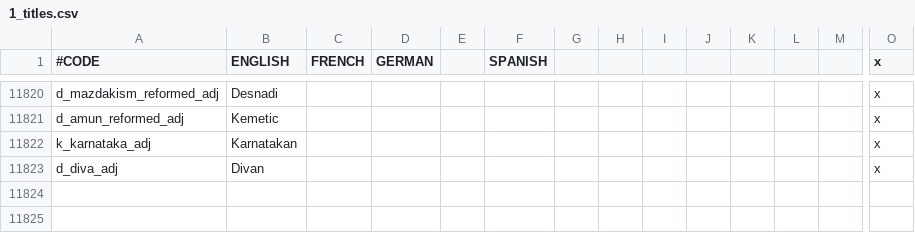
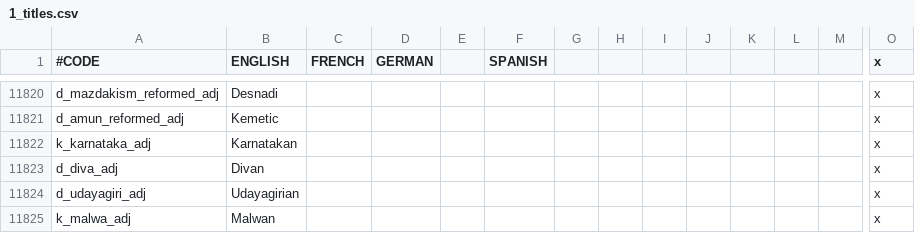
Before and after one commit to fishface60/lux-invicta, a CSV file: localisation/1_titles.csv, drawn as a sheet; only a part is shown, gaps mark what is left out; rows hold the shown columns only; the diff names each change by its address in the sheet, - before the commit and + after, or states it on an @@ line.

Commit message:
git-svn-id: https://lux-invicta-repository.googlecode.com/svn/trunk@39 ff88ff81-c050-8f60-273a-112f2fe8d395

```diff
--- a/localisation/1_titles.csv
+++ b/localisation/1_titles.csv
+row 11824: d_udayagiri_adj | Udayagirian |  |  |  |  |  |  |  |  |  |  |  | x
+row 11825: k_malwa_adj | Malwan |  |  |  |  |  |  |  |  |  |  |  | x
```
